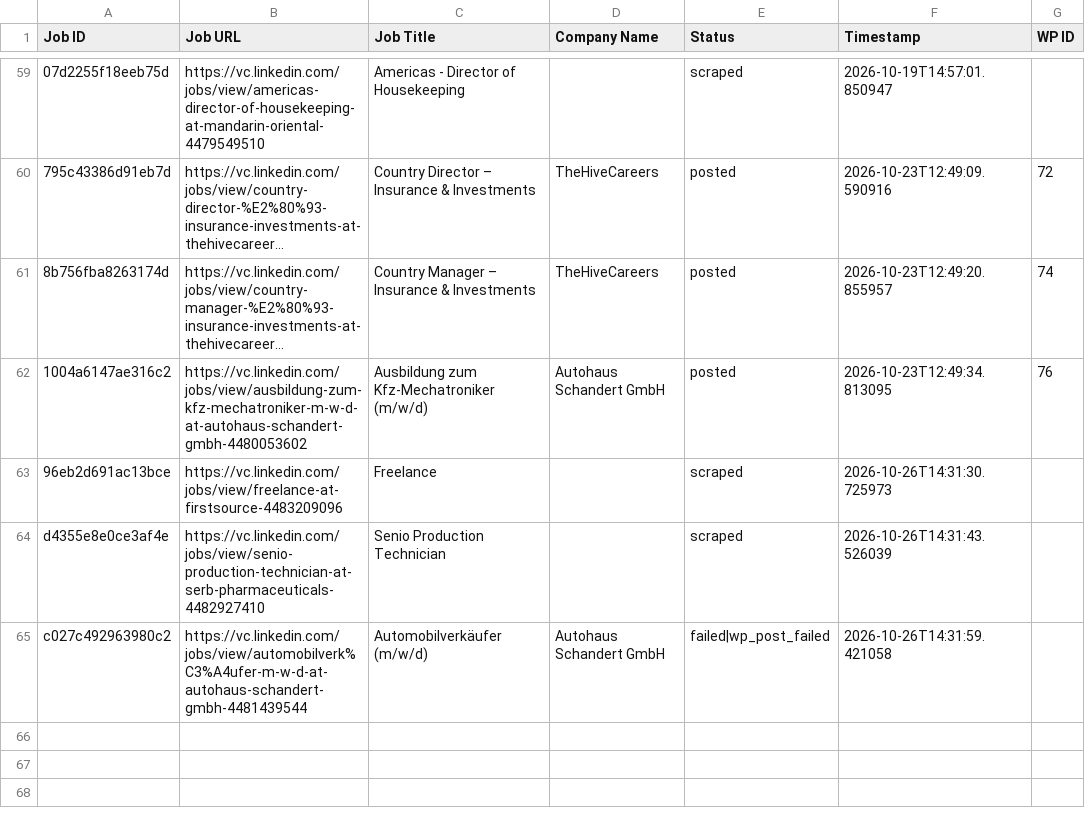
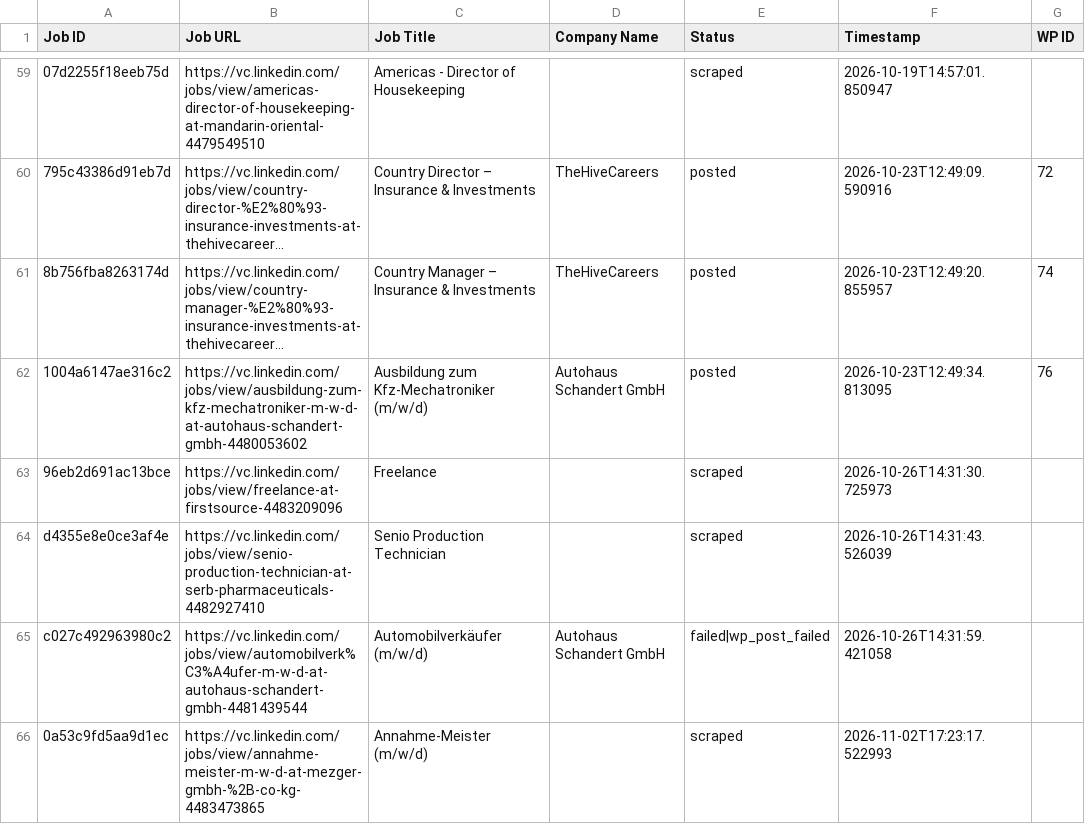
Before and after one commit to innovationinc2000/vc, a CSV file: processed_jobs.csv, drawn as a sheet; only a part is shown, gaps mark what is left out; long unchanged cells end in …; the diff names each change by its address in the sheet, - before the commit and + after, or states it on an @@ line.

```diff
--- a/processed_jobs.csv
+++ b/processed_jobs.csv
+row 66: 0a53c9fd5aa9d1ec | https://vc.linkedin.com/jobs/view/annahme-meister-m-w-d-at-mezger-gmbh-%2B-co-kg-4483473865 | Annahme-Meister (m/w/d) |  | scraped | 2026-11-02T17:23:17.522993
```
